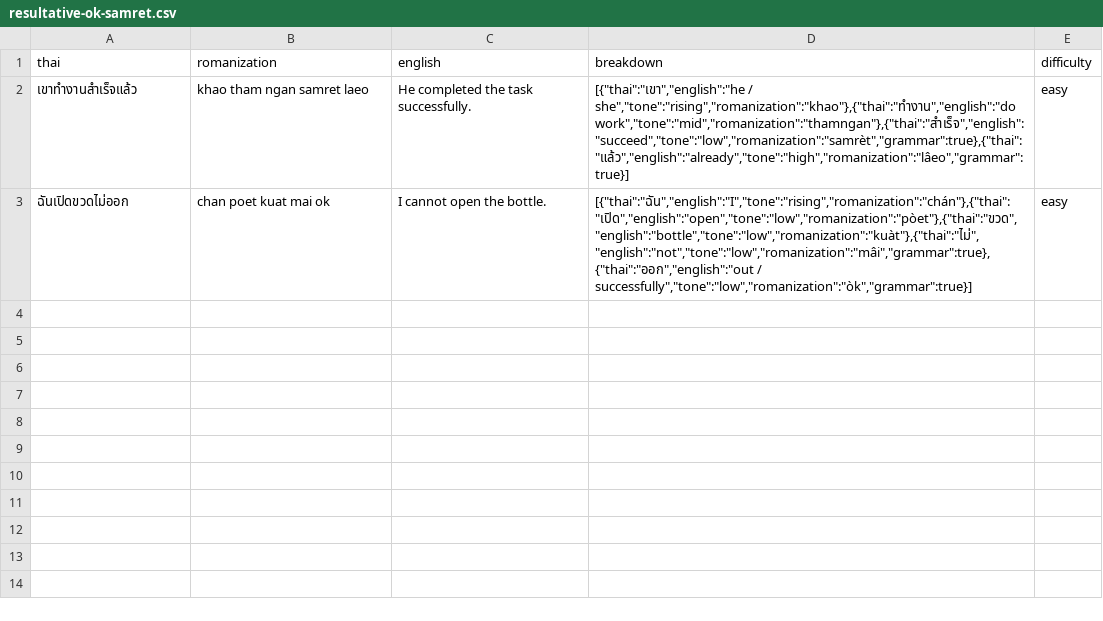
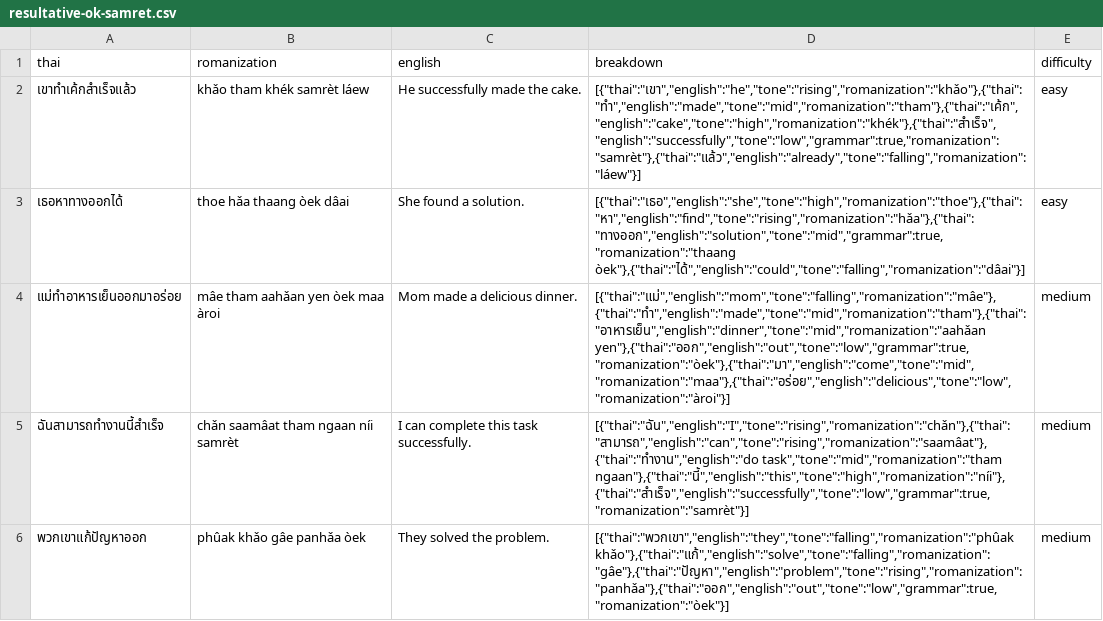
Before and after one commit to mto9902/thai-backend, a CSV file: grammar/resultative-ok-samret.csv, drawn as a sheet; only a part is shown; removed rows and columns are numbered as before the commit, all else as after; the diff covers the shown part only; the diff names each change by its address in the sheet, - before the commit and + after, or states it on an @@ line.

```diff
--- a/grammar/resultative-ok-samret.csv
+++ b/grammar/resultative-ok-samret.csv
-A2 (thai): เขาทำงานสำเร็จแล้ว
+A2 (thai): เขาทำเค้กสำเร็จแล้ว
-B2 (romanization): khao tham ngan samret laeo
+B2 (romanization): khǎo tham khék samrèt láew
-C2 (english): He completed the task successfully.
+C2 (english): He successfully made the cake.
-D2 (breakdown): [{"thai":"เขา","english":"he / she","tone":"rising","romanization":"khao"},{"thai":"ทำงาน","english":"do work","tone":"mid","romanization":"thamngan"},{"thai":"สำเร็จ","english":"succeed","tone":"low","romanization":"samrèt","grammar":true},{"thai":"แล้ว","english":"already","tone":"high","romanization":"lâeo","grammar":true}]
+D2 (breakdown): [{"thai":"เขา","english":"he","tone":"rising","romanization":"khǎo"},{"thai":"ทำ","english":"made","tone":"mid","romanization":"tham"},{"thai":"เค้ก","english":"cake","tone":"high","romanization":"khék"},{"thai":"สำเร็จ","english":"successfully","tone":"low","grammar":true,"romanization":"samrèt"},{"thai":"แล้ว","english":"already","tone":"falling","romanization":"láew"}]
-row 3: ฉันเปิดขวดไม่ออก | chan poet kuat mai ok | I cannot open the bottle. | [{"thai":"ฉัน","english":"I","tone":"rising","romanization":"chán"},{"thai":"เปิด","english":"open","tone":"low","romanization":"pòet"},{"thai":"ขวด","english":"bottle","tone":"low","romanization":"kuàt"},{"thai":"ไม่","english":"not","tone":"low","romanization":"mâi","grammar":true},{"thai":"ออก","english":"out / successfully","tone":"low","romanization":"òk","grammar":true}] | easy
+row 3: เธอหาทางออกได้ | thoe hǎa thaang òek dâai | She found a solution. | [{"thai":"เธอ","english":"she","tone":"high","romanization":"thoe"},{"thai":"หา","english":"find","tone":"rising","romanization":"hǎa"},{"thai":"ทางออก","english":"solution","tone":"mid","grammar":true,"romanization":"thaang òek"},{"thai":"ได้","english":"could","tone":"falling","romanization":"dâai"}] | easy
+row 4: แม่ทำอาหารเย็นออกมาอร่อย | mâe tham aahǎan yen òek maa àroi | Mom made a delicious dinner. | [{"thai":"แม่","english":"mom","tone":"falling","romanization":"mâe"},{"thai":"ทำ","english":"made","tone":"mid","romanization":"tham"},{"thai":"อาหารเย็น","english":"dinner","tone":"mid","romanization":"aahǎan yen"},{"thai":"ออก","english":"out","tone":"low","grammar":true,"romanization":"òek"},{"thai":"มา","english":"come","tone":"mid","romanization":"maa"},{"thai":"อร่อย","english":"delicious","tone":"low","romanization":"àroi"}] | medium
+row 5: ฉันสามารถทำงานนี้สำเร็จ | chǎn saamâat tham ngaan níi samrèt | I can complete this task successfully. | [{"thai":"ฉัน","english":"I","tone":"rising","romanization":"chǎn"},{"thai":"สามารถ","english":"can","tone":"rising","romanization":"saamâat"},{"thai":"ทำงาน","english":"do task","tone":"mid","romanization":"tham ngaan"},{"thai":"นี้","english":"this","tone":"high","romanization":"níi"},{"thai":"สำเร็จ","english":"successfully","tone":"low","grammar":true,"romanization":"samrèt"}] | medium
+row 6: พวกเขาแก้ปัญหาออก | phûak khǎo gâe panhǎa òek | They solved the problem. | [{"thai":"พวกเขา","english":"they","tone":"falling","romanization":"phûak khǎo"},{"thai":"แก้","english":"solve","tone":"falling","romanization":"gâe"},{"thai":"ปัญหา","english":"problem","tone":"rising","romanization":"panhǎa"},{"thai":"ออก","english":"out","tone":"low","grammar":true,"romanization":"òek"}] | medium
```
Also changed, not shown: 5 added rows elsewhere in this file, grammar/knowledge-ruu-ruujak.csv, grammar/must-tong.csv, 24 other files.
